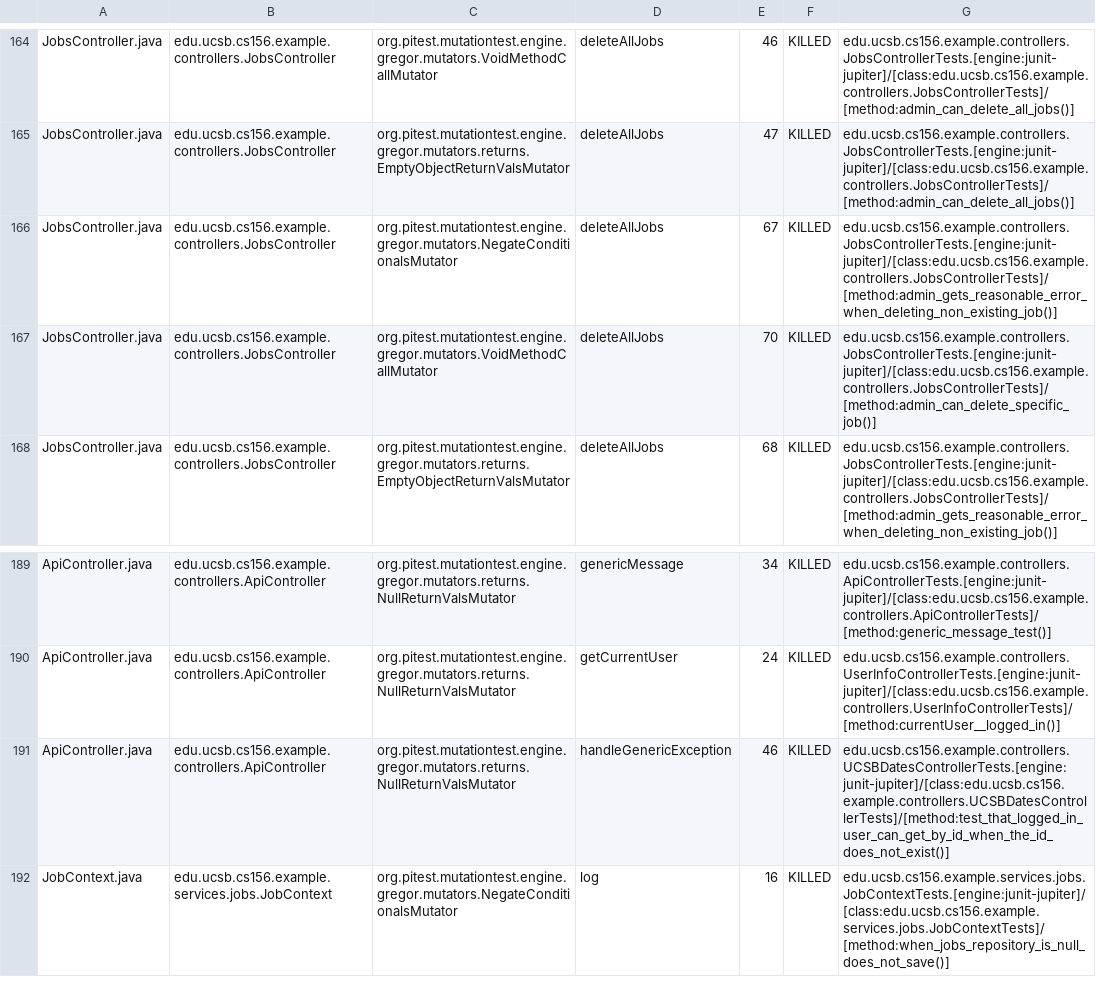
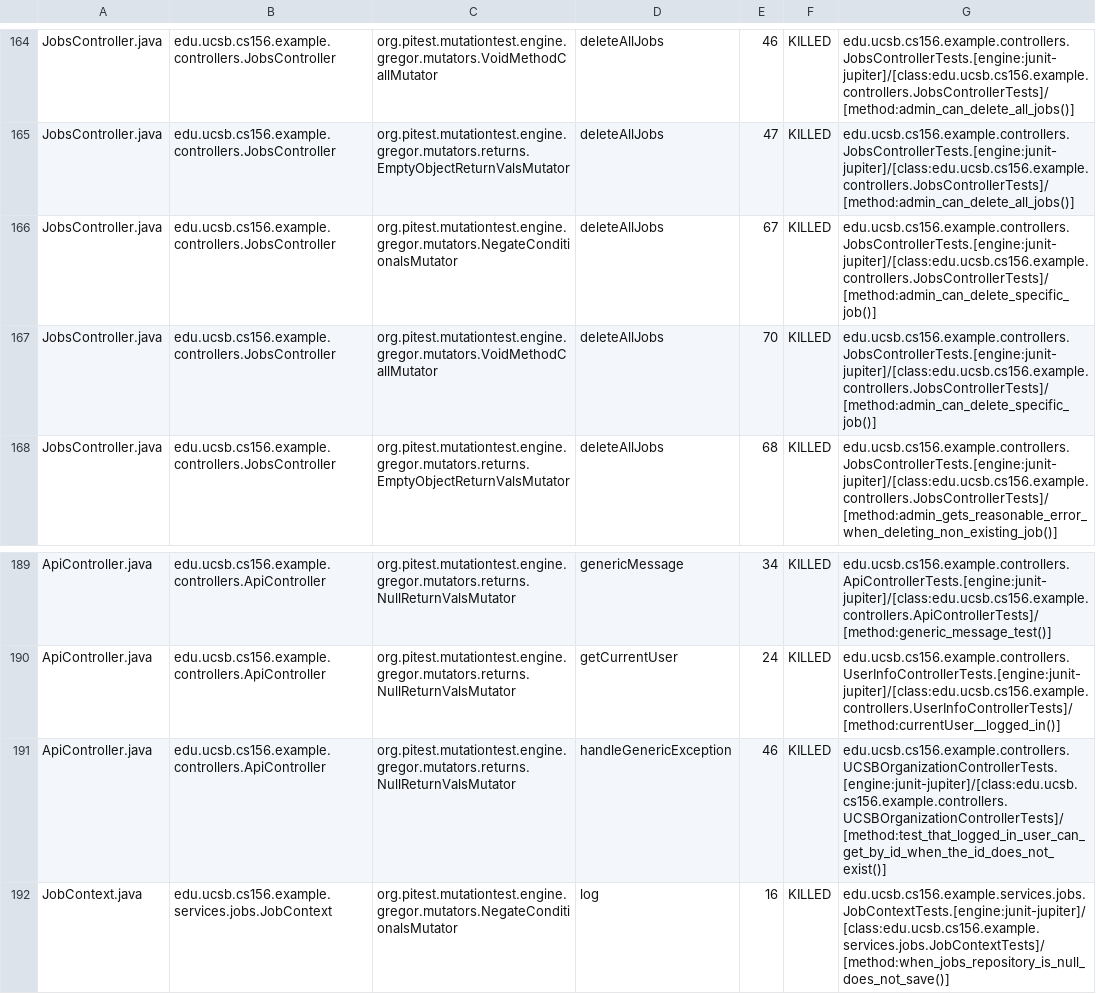
Before and after one commit to ucsb-cs156-f26/team02-f26-04, a CSV file: pitest/mutations.csv, drawn as a sheet; only a part is shown, gaps mark what is left out.

Commit message:
Deploying to gh-pages from @ ucsb-cs156-f26/team02-f26-04@05a9d2025666dacd78154bff43805b031fedeb19 🚀

```diff
--- a/pitest/mutations.csv
+++ b/pitest/mutations.csv
@@ -165,3 +165,3 @@ JobsController.java,edu.ucsb.cs156.example.controllers.JobsController,org.pitest
 JobsController.java,edu.ucsb.cs156.example.controllers.JobsController,org.pitest.mutationtest.engine.gregor.mutators.returns.EmptyObjectReturnValsMutator,deleteAllJobs,47,KILLED,edu.ucsb.cs156.example.controllers.JobsControllerTests.[engine:junit-jupiter]/[class:edu.ucsb.cs156.example.controllers.JobsControllerTests]/[method:admin_can_delete_all_jobs()]
-JobsController.java,edu.ucsb.cs156.example.controllers.JobsController,org.pitest.mutationtest.engine.gregor.mutators.NegateConditionalsMutator,deleteAllJobs,67,KILLED,edu.ucsb.cs156.example.controllers.JobsControllerTests.[engine:junit-jupiter]/[class:edu.ucsb.cs156.example.controllers.JobsControllerTests]/[method:admin_gets_reasonable_error_when_deleting_non_existing_job()]
+JobsController.java,edu.ucsb.cs156.example.controllers.JobsController,org.pitest.mutationtest.engine.gregor.mutators.NegateConditionalsMutator,deleteAllJobs,67,KILLED,edu.ucsb.cs156.example.controllers.JobsControllerTests.[engine:junit-jupiter]/[class:edu.ucsb.cs156.example.controllers.JobsControllerTests]/[method:admin_can_delete_specific_job()]
 JobsController.java,edu.ucsb.cs156.example.controllers.JobsController,org.pitest.mutationtest.engine.gregor.mutators.VoidMethodCallMutator,deleteAllJobs,70,KILLED,edu.ucsb.cs156.example.controllers.JobsControllerTests.[engine:junit-jupiter]/[class:edu.ucsb.cs156.example.controllers.JobsControllerTests]/[method:admin_can_delete_specific_job()]
@@ -190,3 +190,3 @@ ApiController.java,edu.ucsb.cs156.example.controllers.ApiController,org.pitest.m
 ApiController.java,edu.ucsb.cs156.example.controllers.ApiController,org.pitest.mutationtest.engine.gregor.mutators.returns.NullReturnValsMutator,getCurrentUser,24,KILLED,edu.ucsb.cs156.example.controllers.UserInfoControllerTests.[engine:junit-jupiter]/[class:edu.ucsb.cs156.example.controllers.UserInfoControllerTests]/[method:currentUser__logged_in()]
-ApiController.java,edu.ucsb.cs156.example.controllers.ApiController,org.pitest.mutationtest.engine.gregor.mutators.returns.NullReturnValsMutator,handleGenericException,46,KILLED,edu.ucsb.cs156.example.controllers.UCSBDatesControllerTests.[engine:junit-jupiter]/[class:edu.ucsb.cs156.example.controllers.UCSBDatesControllerTests]/[method:test_that_logged_in_user_can_get_by_id_when_the_id_does_not_exist()]
+ApiController.java,edu.ucsb.cs156.example.controllers.ApiController,org.pitest.mutationtest.engine.gregor.mutators.returns.NullReturnValsMutator,handleGenericException,46,KILLED,edu.ucsb.cs156.example.controllers.UCSBOrganizationControllerTests.[engine:junit-jupiter]/[class:edu.ucsb.cs156.example.controllers.UCSBOrganizationControllerTests]/[method:test_that_logged_in_user_can_get_by_id_when_the_id_does_not_exist()]
 JobContext.java,edu.ucsb.cs156.example.services.jobs.JobContext,org.pitest.mutationtest.engine.gregor.mutators.NegateConditionalsMutator,log,16,KILLED,edu.ucsb.cs156.example.services.jobs.JobContextTests.[engine:junit-jupiter]/[class:edu.ucsb.cs156.example.services.jobs.JobContextTests]/[method:when_jobs_repository_is_null_does_not_save()]
```
Also changed, not shown: 22 other files.
